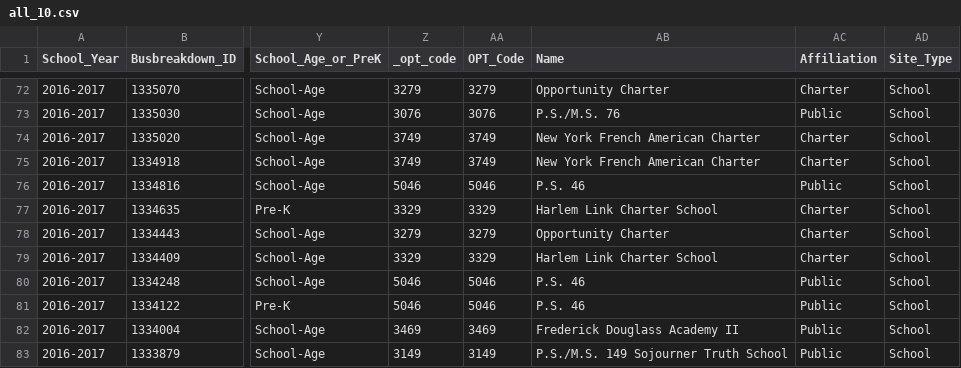
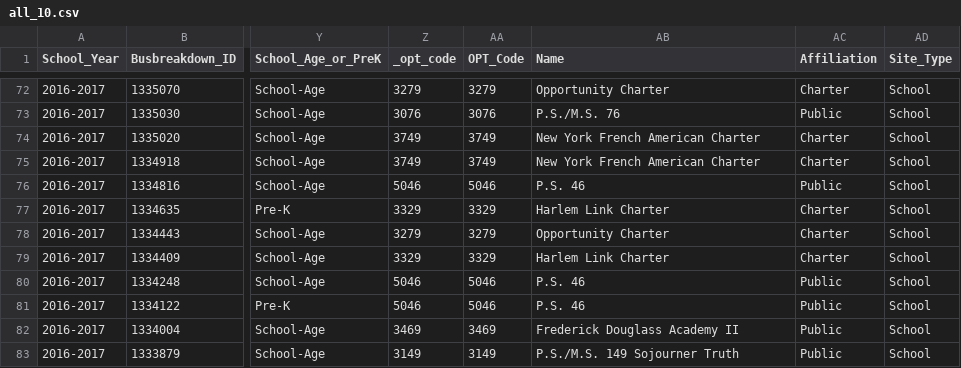
Before and after one commit to lindsaycarbonell/lindsaycarbonell.github.io, a CSV file: assets/all_10.csv, drawn as a sheet; only a part is shown, gaps mark what is left out; the diff covers the shown part only; the diff names each change by its address in the sheet, - before the commit and + after, or states it on an @@ line.

```diff
--- a/assets/all_10.csv
+++ b/assets/all_10.csv
-AB77 (Name): Harlem Link Charter School
+AB77 (Name): Harlem Link Charter
-AB79 (Name): Harlem Link Charter School
+AB79 (Name): Harlem Link Charter
-AB83 (Name): P.S./M.S. 149 Sojourner Truth School
+AB83 (Name): P.S./M.S. 149 Sojourner Truth
```
Also changed, not shown: 72 edited cells elsewhere in this file, 2 other files.
